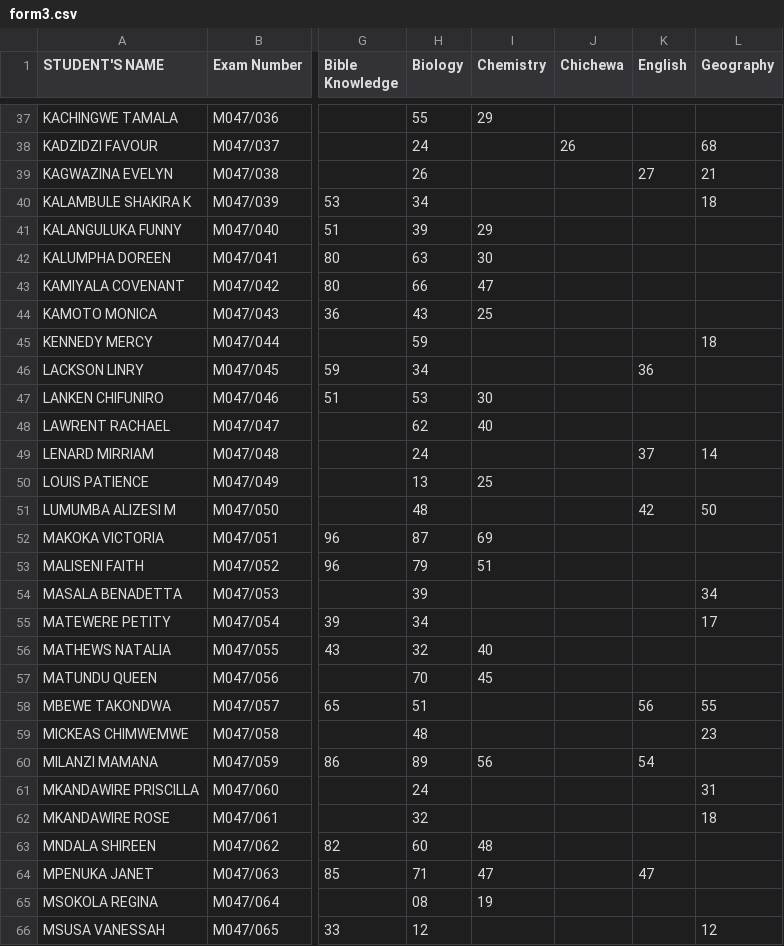
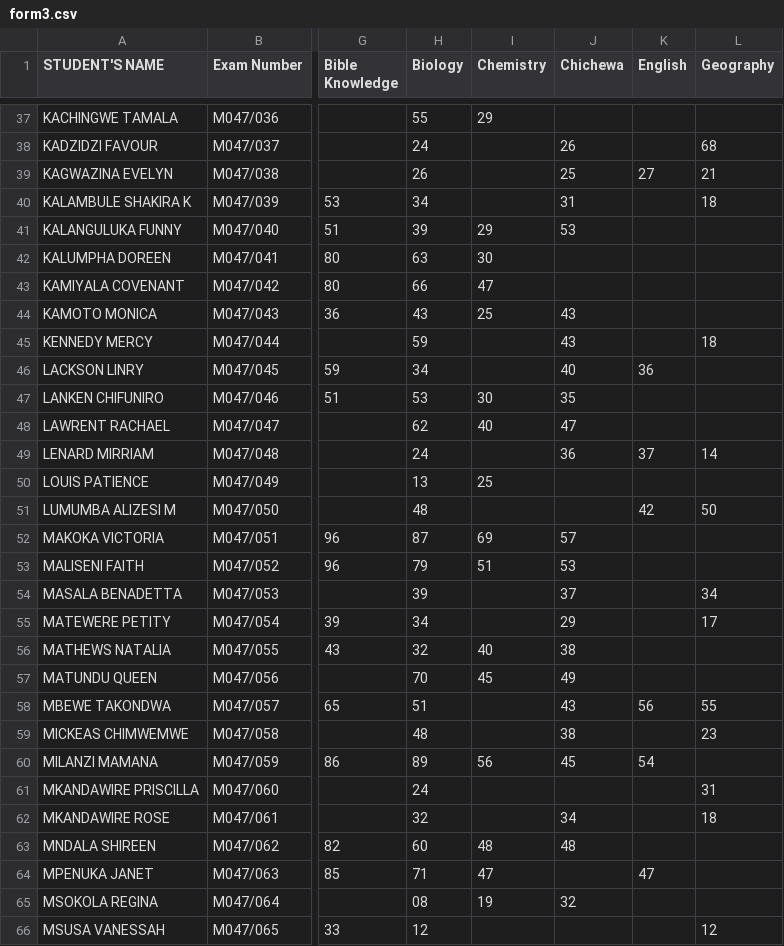
Before and after one commit to magawass/m, a CSV file: form3.csv, drawn as a sheet; only a part is shown, gaps mark what is left out; the diff covers the shown part only; the diff names each change by its address in the sheet, - before the commit and + after, or states it on an @@ line.

Commit message:
Update: form3 - Chichewa (04/05/2026, 12:58:42)

```diff
--- a/form3.csv
+++ b/form3.csv
-J39 (Chichewa): (empty)
+J39 (Chichewa): 25
-J40 (Chichewa): (empty)
+J40 (Chichewa): 31
-J41 (Chichewa): (empty)
+J41 (Chichewa): 53
-J44:J45 (Chichewa): (empty)
+J44:J45 (Chichewa): 43
-J46 (Chichewa): (empty)
+J46 (Chichewa): 40
-J47 (Chichewa): (empty)
+J47 (Chichewa): 35
-J48 (Chichewa): (empty)
+J48 (Chichewa): 47
-J49 (Chichewa): (empty)
+J49 (Chichewa): 36
-J52 (Chichewa): (empty)
+J52 (Chichewa): 57
-J53 (Chichewa): (empty)
+J53 (Chichewa): 53
-J54 (Chichewa): (empty)
+J54 (Chichewa): 37
-J55 (Chichewa): (empty)
+J55 (Chichewa): 29
-J56 (Chichewa): (empty)
+J56 (Chichewa): 38
-J57 (Chichewa): (empty)
+J57 (Chichewa): 49
-J58 (Chichewa): (empty)
+J58 (Chichewa): 43
-J59 (Chichewa): (empty)
+J59 (Chichewa): 38
-J60 (Chichewa): (empty)
+J60 (Chichewa): 45
-J62 (Chichewa): (empty)
+J62 (Chichewa): 34
-J63 (Chichewa): (empty)
+J63 (Chichewa): 48
-J65 (Chichewa): (empty)
+J65 (Chichewa): 32
```
Also changed, not shown: 32 edited cells elsewhere in this file.
